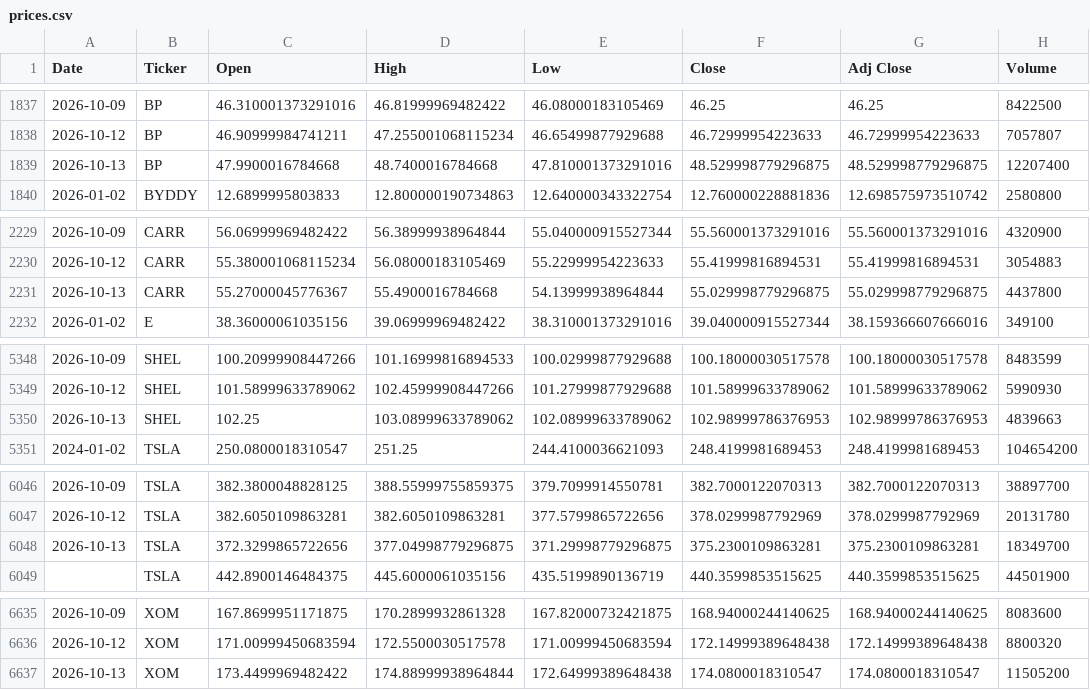
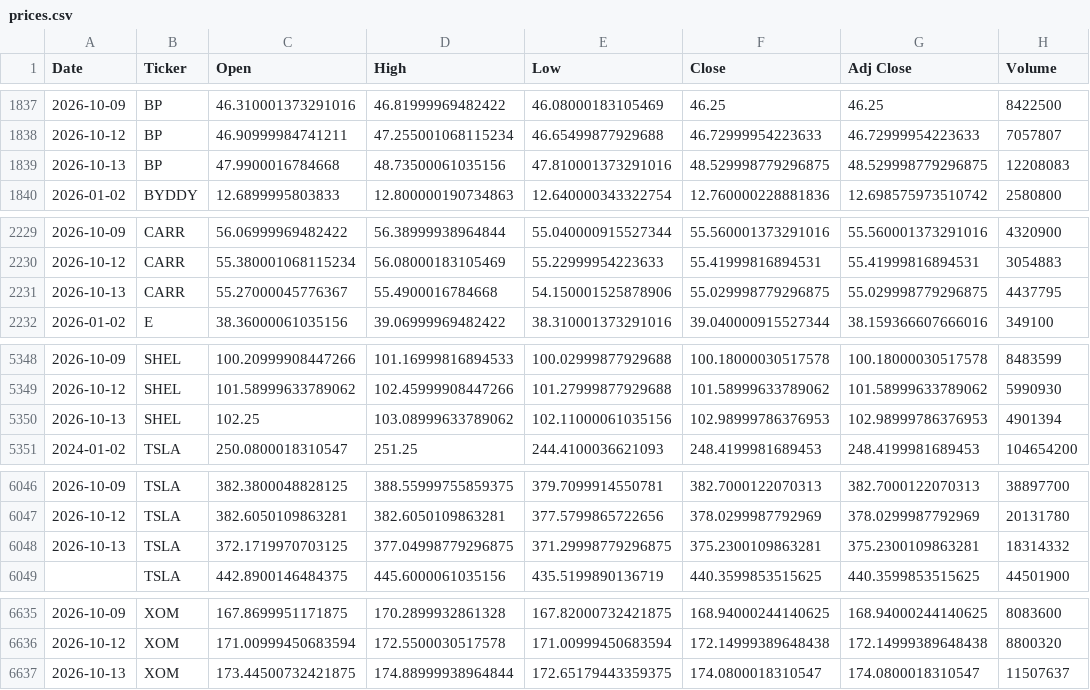
Before and after one commit to icengel91/WebMiningProject, a CSV file: data/raw/prices/prices.csv, drawn as a sheet; only a part is shown, gaps mark what is left out; the diff covers the shown part only.

```diff
--- a/data/raw/prices/prices.csv
+++ b/data/raw/prices/prices.csv
@@ -1838,3 +1838,3 @@ Date,Ticker,Open,High,Low,Close,Adj Close,Volume
 2026-10-12,BP,46.90999984741211,47.255001068115234,46.65499877929688,46.72999954223633,46.72999954223633,7057807
-2026-10-13,BP,47.9900016784668,48.7400016784668,47.810001373291016,48.529998779296875,48.529998779296875,12207400
+2026-10-13,BP,47.9900016784668,48.73500061035156,47.810001373291016,48.529998779296875,48.529998779296875,12208083
 2026-01-02,BYDDY,12.6899995803833,12.800000190734863,12.640000343322754,12.760000228881836,12.698575973510742,2580800
@@ -2230,3 +2230,3 @@ Date,Ticker,Open,High,Low,Close,Adj Close,Volume
 2026-10-12,CARR,55.380001068115234,56.08000183105469,55.22999954223633,55.41999816894531,55.41999816894531,3054883
-2026-10-13,CARR,55.27000045776367,55.4900016784668,54.13999938964844,55.029998779296875,55.029998779296875,4437800
+2026-10-13,CARR,55.27000045776367,55.4900016784668,54.150001525878906,55.029998779296875,55.029998779296875,4437795
 2026-01-02,E,38.36000061035156,39.06999969482422,38.310001373291016,39.040000915527344,38.159366607666016,349100
@@ -5349,3 +5349,3 @@ Date,Ticker,Open,High,Low,Close,Adj Close,Volume
 2026-10-12,SHEL,101.58999633789062,102.45999908447266,101.27999877929688,101.58999633789062,101.58999633789062,5990930
-2026-10-13,SHEL,102.25,103.08999633789062,102.08999633789062,102.98999786376953,102.98999786376953,4839663
+2026-10-13,SHEL,102.25,103.08999633789062,102.11000061035156,102.98999786376953,102.98999786376953,4901394
 2024-01-02,TSLA,250.0800018310547,251.25,244.4100036621093,248.4199981689453,248.4199981689453,104654200
@@ -6047,3 +6047,3 @@ Date,Ticker,Open,High,Low,Close,Adj Close,Volume
 2026-10-12,TSLA,382.6050109863281,382.6050109863281,377.5799865722656,378.0299987792969,378.0299987792969,20131780
-2026-10-13,TSLA,372.3299865722656,377.04998779296875,371.29998779296875,375.2300109863281,375.2300109863281,18349700
+2026-10-13,TSLA,372.1719970703125,377.04998779296875,371.29998779296875,375.2300109863281,375.2300109863281,18314332
 ,TSLA,442.8900146484375,445.6000061035156,435.5199890136719,440.3599853515625,440.3599853515625,44501900
@@ -6636,2 +6636,2 @@ Date,Ticker,Open,High,Low,Close,Adj Close,Volume
 2026-10-12,XOM,171.00999450683594,172.5500030517578,171.00999450683594,172.14999389648438,172.14999389648438,8800320
-2026-10-13,XOM,173.4499969482422,174.88999938964844,172.64999389648438,174.0800018310547,174.0800018310547,11505200
+2026-10-13,XOM,173.44500732421875,174.88999938964844,172.65179443359375,174.0800018310547,174.0800018310547,11507637
```
Also changed, not shown: 6 edited cells elsewhere in this file, 1 other file.
